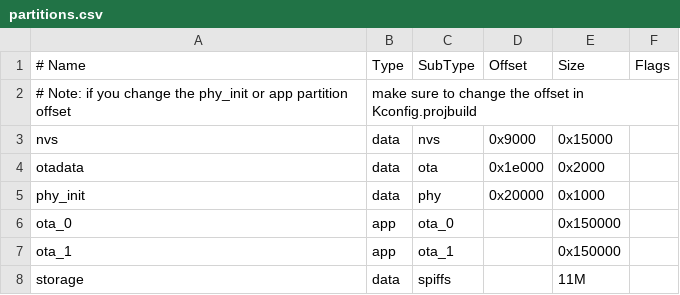
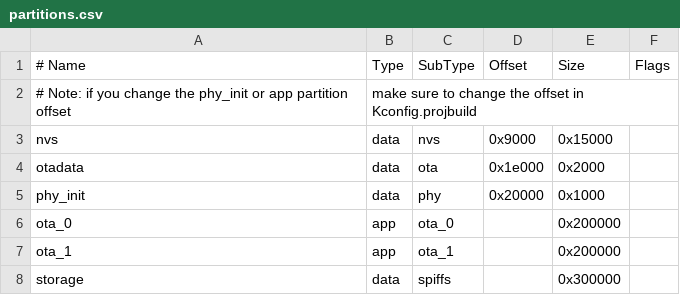
Before and after one commit to Hamlabs/ArcticTracker-ESP32, a CSV file: partitions.csv, drawn as a sheet.

```diff
--- a/partitions.csv
+++ b/partitions.csv
@@ -5,4 +5,4 @@ otadata,  data, ota,     0x1e000,  0x2000,
 phy_init, data, phy,     0x20000,  0x1000,
-ota_0,    app,  ota_0,   ,         0x150000,
-ota_1,    app,  ota_1,   ,         0x150000,
-storage,  data, spiffs,  ,         11M
+ota_0,    app,  ota_0,   ,         0x200000,
+ota_1,    app,  ota_1,   ,         0x200000,
+storage,  data, spiffs,  ,         0x300000
```
Also changed, not shown: 1 other file.
